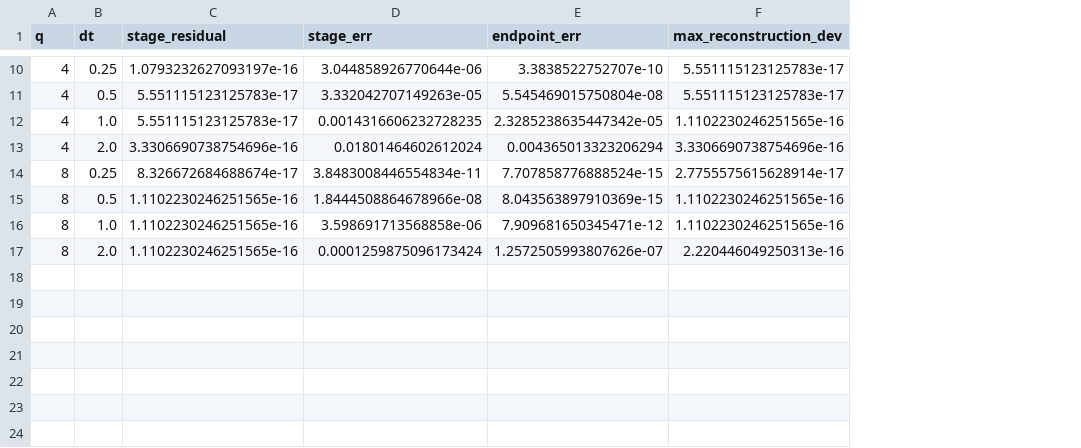
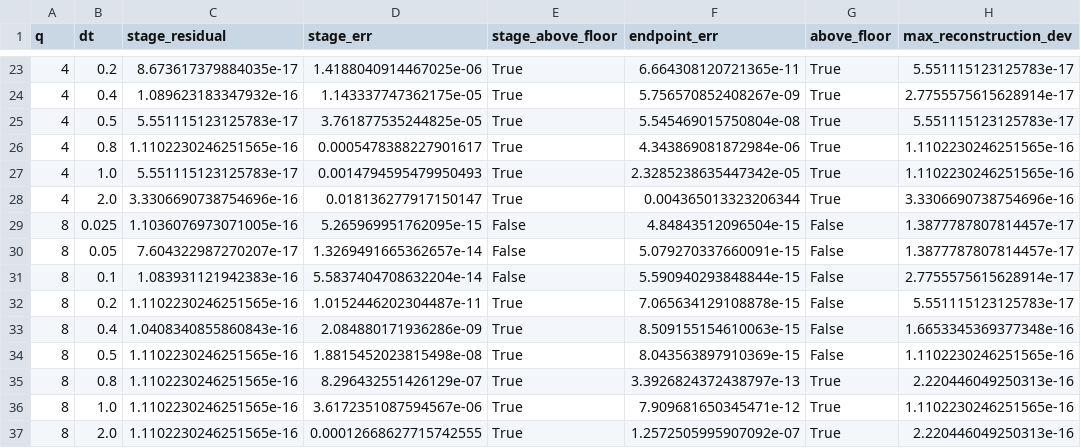
Before and after one commit to GeorgeWilliam1999/Van_Der_Pole, a CSV file: reference_solutions/results/convergence.csv, drawn as a sheet; only a part is shown, gaps mark what is left out; addresses are those after the commit; the diff covers the shown part only; the diff names each change by its address in the sheet, - before the commit and + after, or states it on an @@ line.

```diff
--- a/reference_solutions/results/convergence.csv
+++ b/reference_solutions/results/convergence.csv
+column E (stage_above_floor), row 23: True; row 25: True; rows 27-28: True | True; row 31: False; row 34: True; rows 36-37: True | True
+column G (above_floor), row 23: True; row 25: True; rows 27-28: True | True; row 31: False; row 34: False; rows 36-37: True | True
-B23 (dt): 0.25
+B23 (dt): 0.2
-C23 (stage_residual): 1.0793232627093197e-16
+C23 (stage_residual): 8.673617379884035e-17
-D23 (stage_err): 3.044858926770644e-06
+D23 (stage_err): 1.4188040914467025e-06
-F23 (endpoint_err): 3.3838522752707e-10
+F23 (endpoint_err): 6.664308120721365e-11
+row 24: 4 | 0.4 | 1.089623183347932e-16 | 1.143337747362175e-05 | True | 5.756570852408267e-09 | True | 2.7755575615628914e-17
-D25 (stage_err): 3.332042707149263e-05
+D25 (stage_err): 3.761877535244825e-05
+row 26: 4 | 0.8 | 1.1102230246251565e-16 | 0.0005478388227901617 | True | 4.343869081872984e-06 | True | 1.1102230246251565e-16
-D27 (stage_err): 0.0014316606232728235
+D27 (stage_err): 0.0014794595479950493
-D28 (stage_err): 0.01801464602612024
+D28 (stage_err): 0.018136277917150147
-F28 (endpoint_err): 0.004365013323206294
+F28 (endpoint_err): 0.004365013323206344
+row 29: 8 | 0.025 | 1.1036076973071005e-16 | 5.265969951762095e-15 | False | 4.84843512096504e-15 | False | 1.3877787807814457e-17
+row 30: 8 | 0.05 | 7.604322987270207e-17 | 1.3269491665362657e-14 | False | 5.079270337660091e-15 | False | 1.3877787807814457e-17
-B31 (dt): 0.25
+B31 (dt): 0.1
-C31 (stage_residual): 8.326672684688674e-17
+C31 (stage_residual): 1.083931121942383e-16
-D31 (stage_err): 3.8483008446554834e-11
+D31 (stage_err): 5.5837404708632204e-14
-F31 (endpoint_err): 7.707858776888524e-15
+F31 (endpoint_err): 5.590940293848844e-15
+row 32: 8 | 0.2 | 1.1102230246251565e-16 | 1.0152446202304487e-11 | True | 7.065634129108878e-15 | False | 5.551115123125783e-17
+row 33: 8 | 0.4 | 1.0408340855860843e-16 | 2.084880171936286e-09 | True | 8.509155154610063e-15 | False | 1.6653345369377348e-16
-D34 (stage_err): 1.8444508864678966e-08
+D34 (stage_err): 1.8815452023815498e-08
+row 35: 8 | 0.8 | 1.1102230246251565e-16 | 8.296432551426129e-07 | True | 3.3926824372438797e-13 | True | 2.220446049250313e-16
-D36 (stage_err): 3.598691713568858e-06
+D36 (stage_err): 3.6172351087594567e-06
-D37 (stage_err): 0.0001259875096173424
+D37 (stage_err): 0.00012668627715742555
-F37 (endpoint_err): 1.2572505993807626e-07
+F37 (endpoint_err): 1.2572505995907092e-07
```
Also changed, not shown: 13 added rows and 16 edited cells elsewhere in this file, reference_solutions/results/reconstruction.csv, 11 other files.
